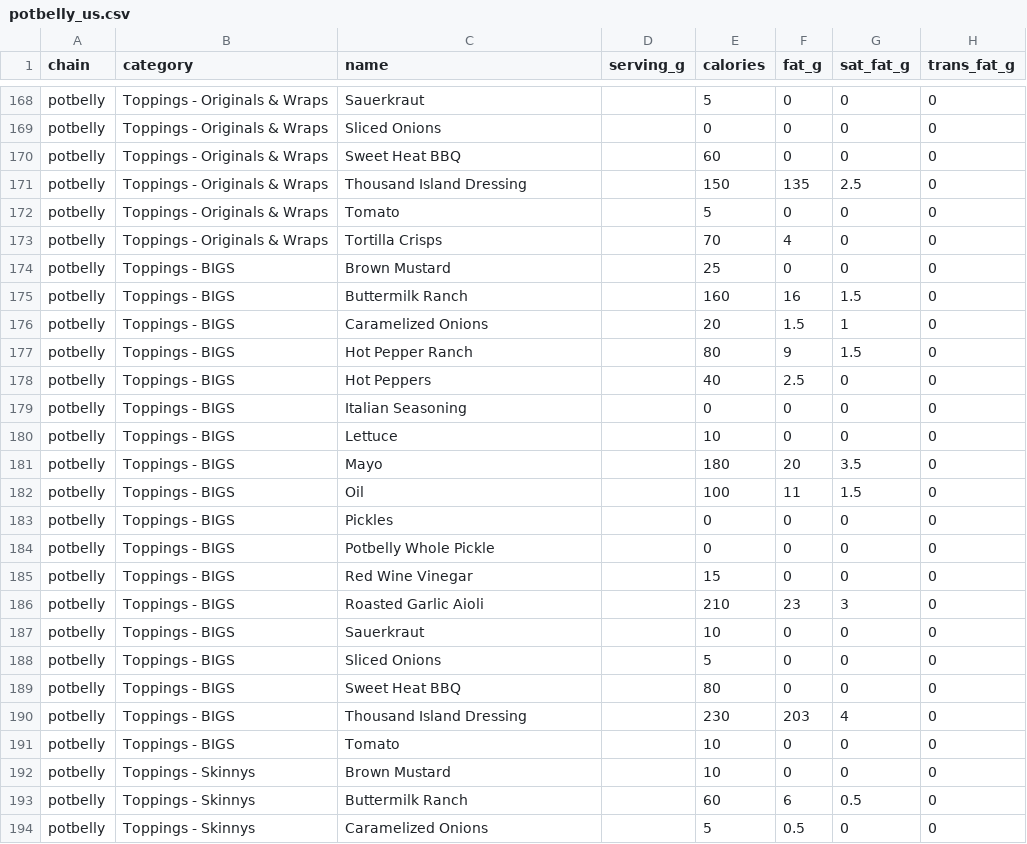
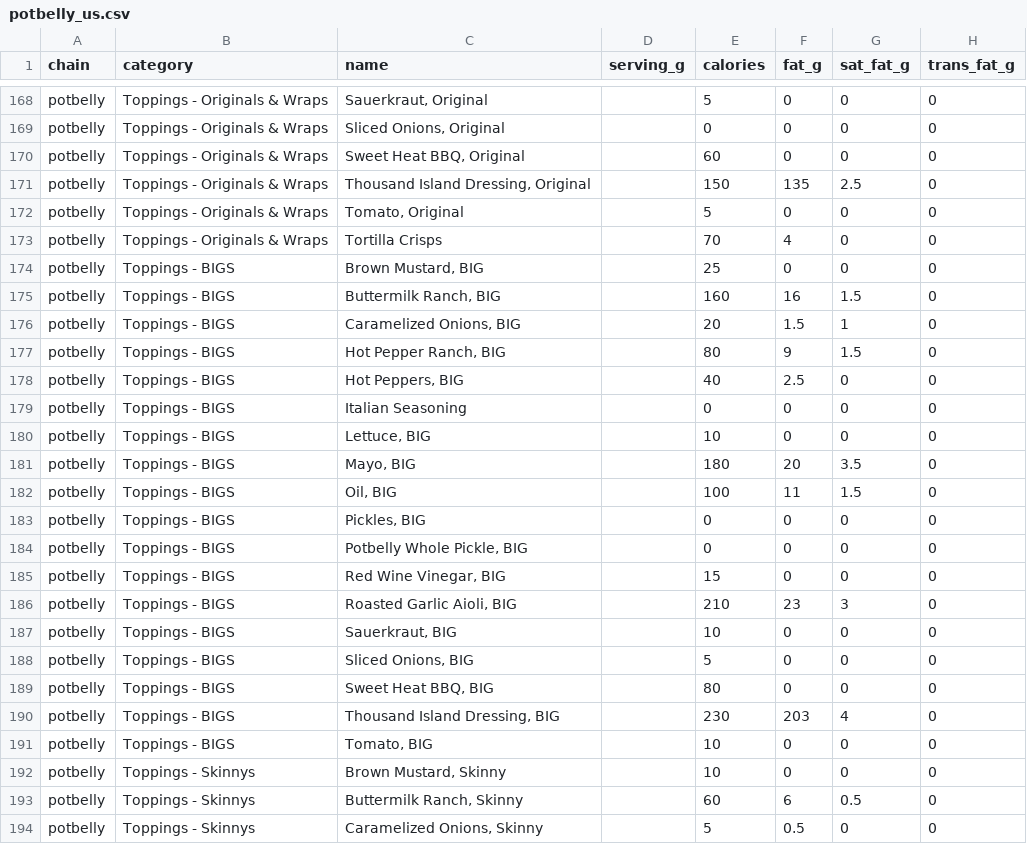
Before and after one commit to Yourjimbff/restaurant-nutrition-us, a CSV file: restaurants/potbelly_us.csv, drawn as a sheet; only a part is shown, gaps mark what is left out; the diff covers the shown part only; the diff names each change by its address in the sheet, - before the commit and + after, or states it on an @@ line.

Commit message:
Put crust, size, and portion in names that shared one label.
Pizza Hut, Firehouse Subs, Marco's, Blaze, Potbelly, On The Border, and Texas Roadhouse had the same item name at different published numbers, with the crust, ounces, or sub size only in the category. Those names now read on their own, like Pepperoni, Large Hand-Tossed and Coca-Cola, 22 oz. No numbers changed.

```diff
--- a/restaurants/potbelly_us.csv
+++ b/restaurants/potbelly_us.csv
-C168 (name): Sauerkraut
+C168 (name): Sauerkraut, Original
-C169 (name): Sliced Onions
+C169 (name): Sliced Onions, Original
-C170 (name): Sweet Heat BBQ
+C170 (name): Sweet Heat BBQ, Original
-C171 (name): Thousand Island Dressing
+C171 (name): Thousand Island Dressing, Original
-C172 (name): Tomato
+C172 (name): Tomato, Original
-C174 (name): Brown Mustard
+C174 (name): Brown Mustard, BIG
-C175 (name): Buttermilk Ranch
+C175 (name): Buttermilk Ranch, BIG
-C176 (name): Caramelized Onions
+C176 (name): Caramelized Onions, BIG
-C177 (name): Hot Pepper Ranch
+C177 (name): Hot Pepper Ranch, BIG
-C178 (name): Hot Peppers
+C178 (name): Hot Peppers, BIG
-C180 (name): Lettuce
+C180 (name): Lettuce, BIG
-C181 (name): Mayo
+C181 (name): Mayo, BIG
-C182 (name): Oil
+C182 (name): Oil, BIG
-C183 (name): Pickles
+C183 (name): Pickles, BIG
-C184 (name): Potbelly Whole Pickle
+C184 (name): Potbelly Whole Pickle, BIG
-C185 (name): Red Wine Vinegar
+C185 (name): Red Wine Vinegar, BIG
-C186 (name): Roasted Garlic Aioli
+C186 (name): Roasted Garlic Aioli, BIG
-C187 (name): Sauerkraut
+C187 (name): Sauerkraut, BIG
-C188 (name): Sliced Onions
+C188 (name): Sliced Onions, BIG
-C189 (name): Sweet Heat BBQ
+C189 (name): Sweet Heat BBQ, BIG
-C190 (name): Thousand Island Dressing
+C190 (name): Thousand Island Dressing, BIG
-C191 (name): Tomato
+C191 (name): Tomato, BIG
-C192 (name): Brown Mustard
+C192 (name): Brown Mustard, Skinny
-C193 (name): Buttermilk Ranch
+C193 (name): Buttermilk Ranch, Skinny
-C194 (name): Caramelized Onions
+C194 (name): Caramelized Onions, Skinny
```
Also changed, not shown: 124 edited cells elsewhere in this file, restaurants/blazepizza_us.csv, restaurants/ontheborder_us.csv, 4 other files.
